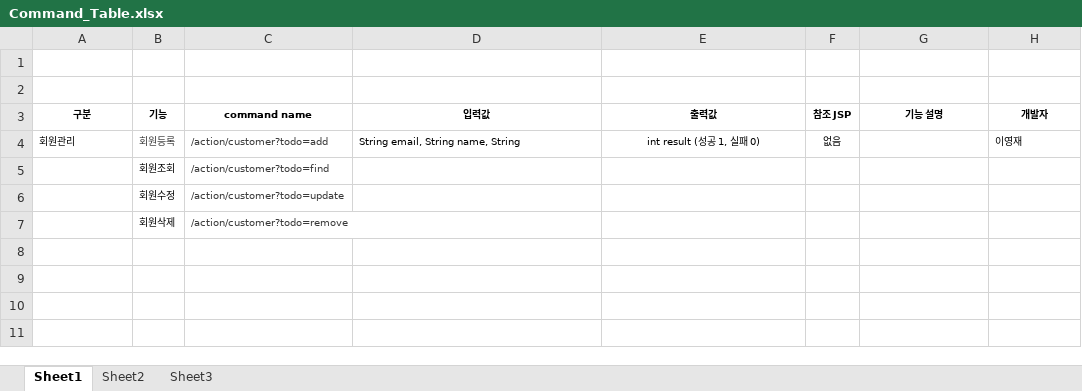
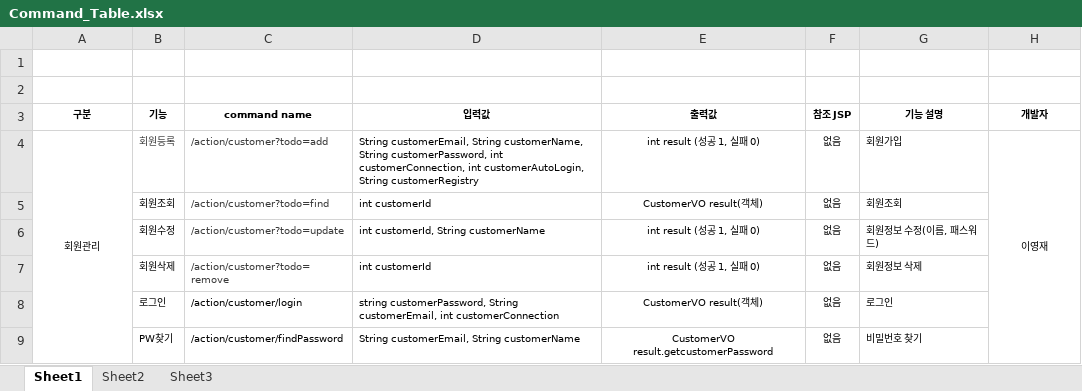
Before and after one commit to trajeta/doore, an Excel workbook: 4_구현/@_기본 구현/2. 서버/Command_Table.xlsx, sheet Sheet1, drawn as a sheet; values as stored, in another font and other column widths than the file's, no borders; the diff names each change by its address in the sheet, - before the commit and + after, or states it on an @@ line.

Commit message:
Command_Table Update

```diff
--- a/4_구현/@_기본 구현/2. 서버/Command_Table.xlsx (sheet Sheet1)
+++ b/4_구현/@_기본 구현/2. 서버/Command_Table.xlsx (sheet Sheet1)
-A4 alignment: left
+A4 alignment: center
+A4:A9 merged
-D4 (입력값): String email, String name, String
+D4 (입력값): String customerEmail, String customerName, String customerPassword, int customerConnection, int customerAutoLogin, String customerRegistry
-G4 (기능 설명): (empty)
+G4 (기능 설명): 회원가입
-H4 alignment: left
+H4 alignment: center
+H4:H9 merged
-D5 (입력값): (empty)
+D5 (입력값): int customerId
-E5 (출력값): (empty)
+E5 (출력값): CustomerVO result(객체)
-F5:F7 (참조 JSP): (empty)
+F5:F7 (참조 JSP): 없음
-G5 (기능 설명): (empty)
+G5 (기능 설명): 회원조회
-D6 (입력값): (empty)
+D6 (입력값): int customerId, String customerName
-E6:E7 (출력값): (empty)
+E6:E7 (출력값): int result (성공 1, 실패 0)
-G6 (기능 설명): (empty)
+G6 (기능 설명): 회원정보 수정(이름, 패스워드)
-D7 (입력값): (empty)
+D7 (입력값): int customerId
-G7 (기능 설명): (empty)
+G7 (기능 설명): 회원정보 삭제
+row 8:  | 로그인 | /action/customer/login | string customerPassword, String customerEmail, int customerConnection | CustomerVO result(객체) | 없음 | 로그인
+row 9:  | PW찾기 | /action/customer/findPassword | String customerEmail, String customerName | CustomerVO result.getcustomerPassword | 없음 | 비밀번호 찾기
```
